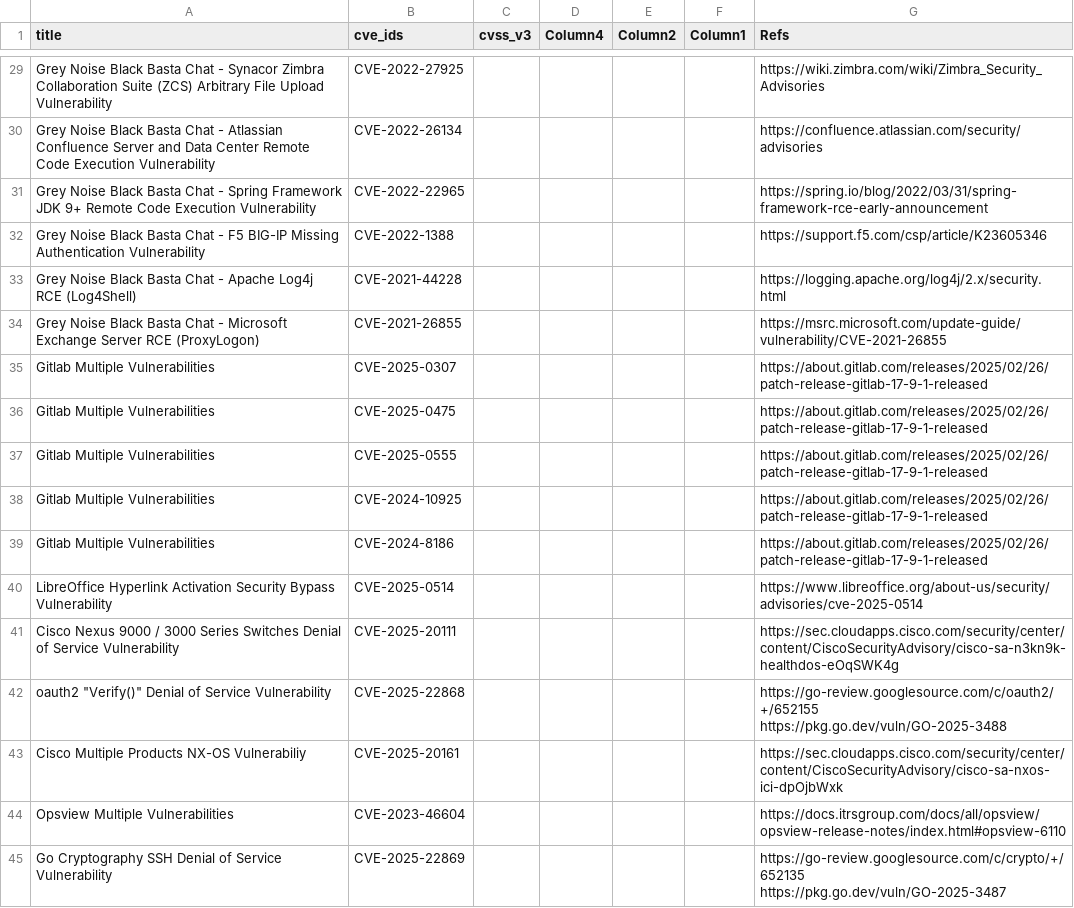
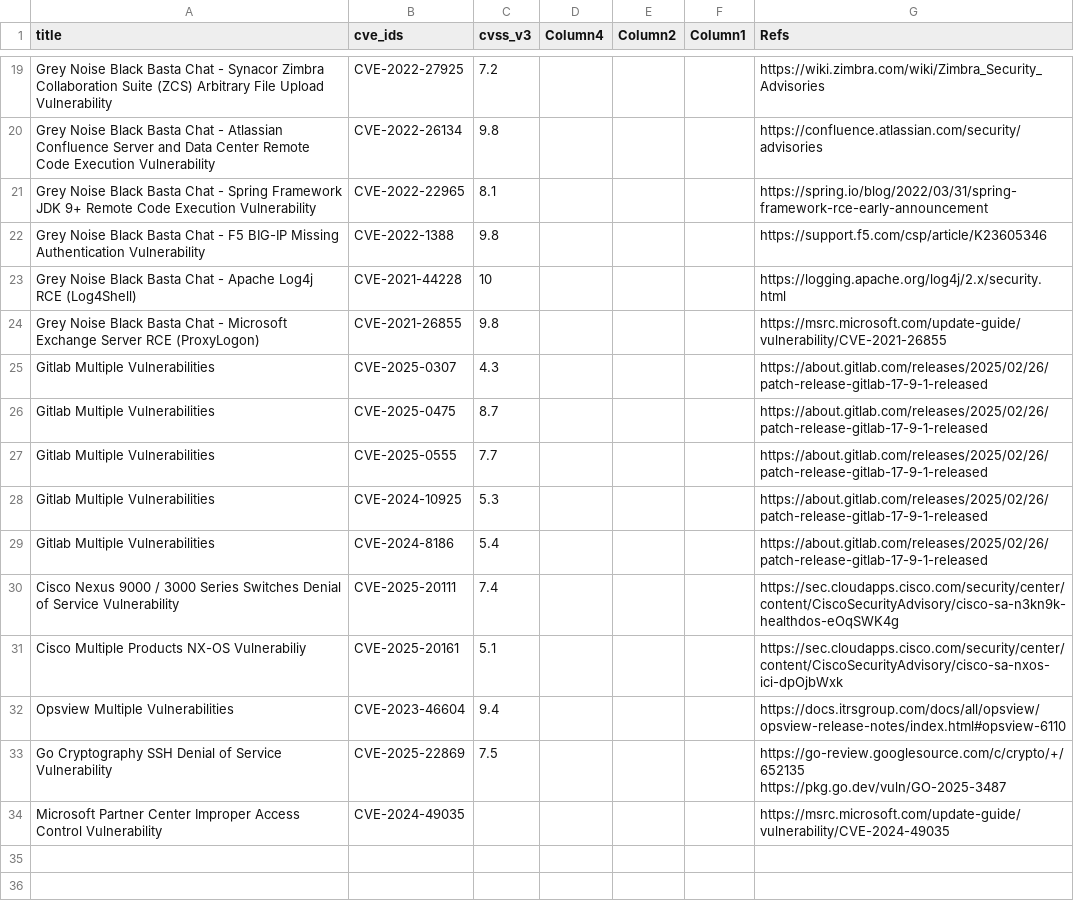
Before and after one commit to SimminsVuln/temprepo, a CSV file: VulnTracker.csv, drawn as a sheet; only a part is shown, gaps mark what is left out; removed rows and columns are numbered as before the commit, all else as after; ↵ is a line break in a cell; the diff covers the shown part only; the diff names each change by its address in the sheet, - before the commit and + after, or states it on an @@ line.

```diff
--- a/VulnTracker.csv
+++ b/VulnTracker.csv
-C19 (cvss_v3): (empty)
+C19 (cvss_v3): 7.2
-C20 (cvss_v3): (empty)
+C20 (cvss_v3): 9.8
-C21 (cvss_v3): (empty)
+C21 (cvss_v3): 8.1
-C22 (cvss_v3): (empty)
+C22 (cvss_v3): 9.8
-C23 (cvss_v3): (empty)
+C23 (cvss_v3): 10
-C24 (cvss_v3): (empty)
+C24 (cvss_v3): 9.8
-C25 (cvss_v3): (empty)
+C25 (cvss_v3): 4.3
-C26 (cvss_v3): (empty)
+C26 (cvss_v3): 8.7
-C27 (cvss_v3): (empty)
+C27 (cvss_v3): 7.7
-C28 (cvss_v3): (empty)
+C28 (cvss_v3): 5.3
-C29 (cvss_v3): (empty)
+C29 (cvss_v3): 5.4
-row 40: LibreOffice Hyperlink Activation Security Bypass Vulnerability | CVE-2025-0514 |  |  |  |  | https://www.libreoffice.org/about-us/security/advisories/cve-2025-0514
-C30 (cvss_v3): (empty)
+C30 (cvss_v3): 7.4
-row 42: oauth2 "Verify()" Denial of Service Vulnerability | CVE-2025-22868 |  |  |  |  | https://go-review.googlesource.com/c/oauth2/+/652155 ↵ https://pkg.go.dev/vuln/GO-2025-3488
-C31 (cvss_v3): (empty)
+C31 (cvss_v3): 5.1
-C32 (cvss_v3): (empty)
+C32 (cvss_v3): 9.4
-C33 (cvss_v3): (empty)
+C33 (cvss_v3): 7.5
+row 34: Microsoft Partner Center Improper Access Control Vulnerability | CVE-2024-49035 |  |  |  |  | https://msrc.microsoft.com/update-guide/vulnerability/CVE-2024-49035
```
Also changed, not shown: 10 removed rows and 17 edited cells elsewhere in this file, mandiant.csv.
